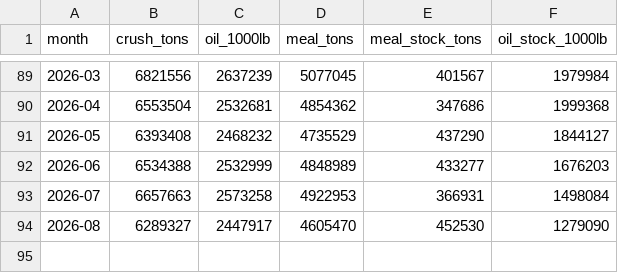
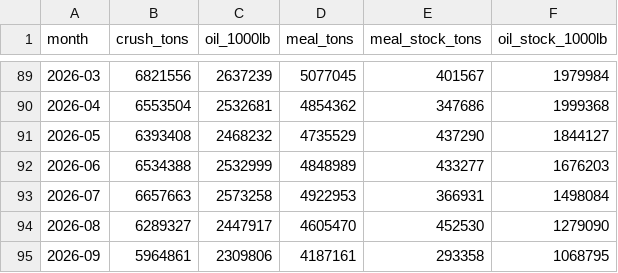
Before and after one commit to datuoniao/usda-soy-dashboard, a CSV file: data/us_crush_monthly.csv, drawn as a sheet; only a part is shown, gaps mark what is left out.

```diff
--- a/data/us_crush_monthly.csv
+++ b/data/us_crush_monthly.csv
@@ -94 +94,2 @@
 2026-08,6289327,2447917,4605470,452530,1279090
+2026-09,5964861,2309806,4187161,293358,1068795
```
Also changed, not shown: data/crop_progress.csv, data/drought.csv, 5 other files.
